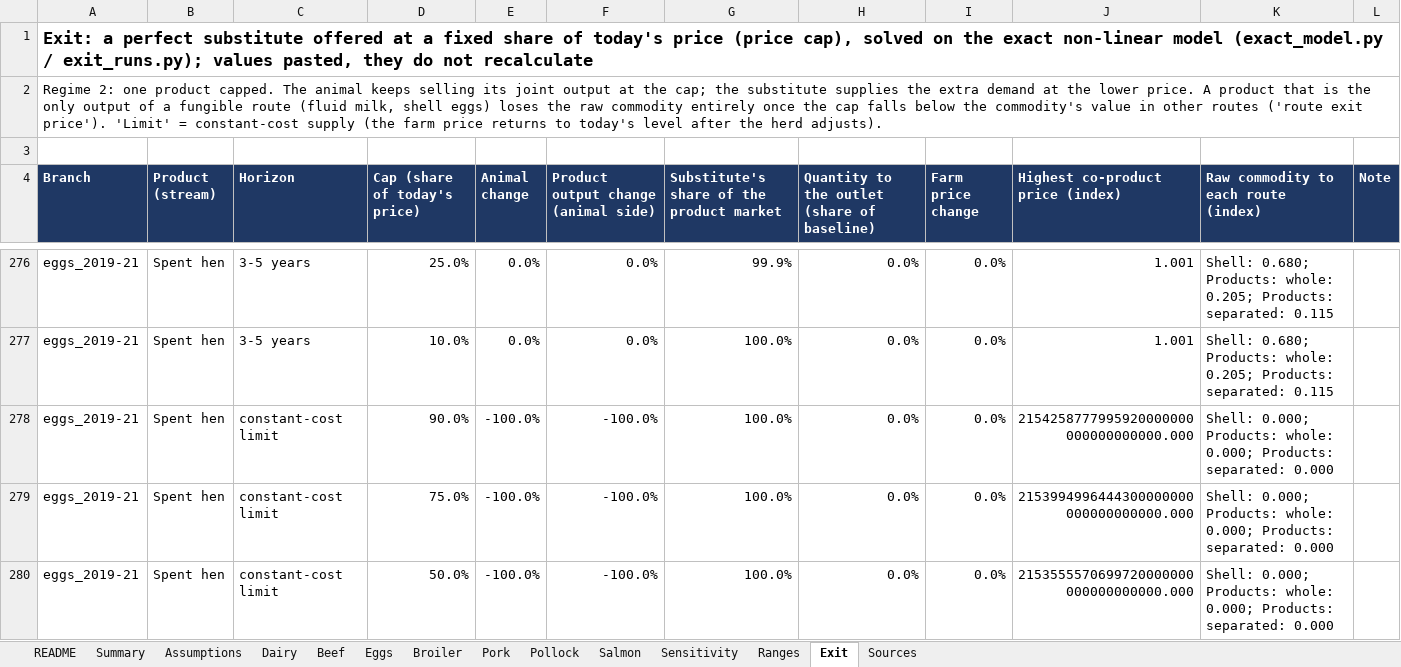
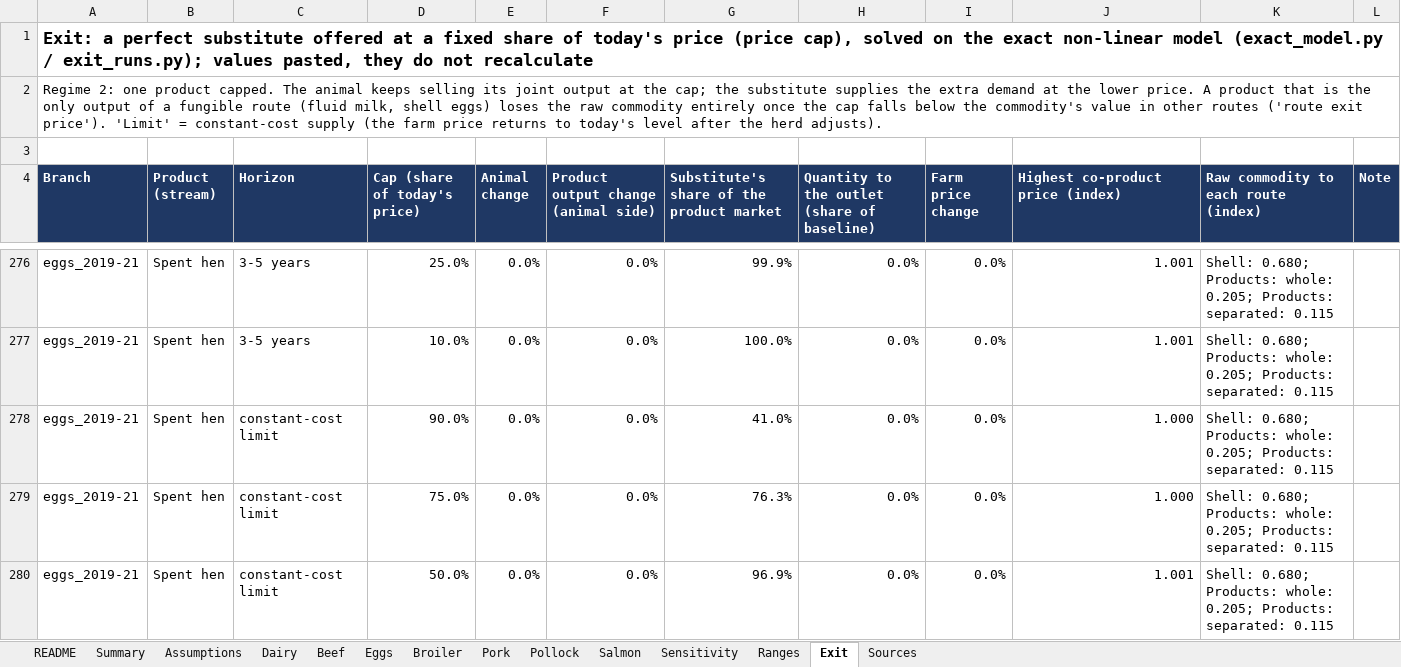
Before and after one commit to lodewijkvandermeer/joint-production-displacement, an Excel workbook: workbook/joint_production_displacement_model.xlsx, sheet Exit, drawn as a sheet; only a part is shown, gaps mark what is left out; values as stored, in another font and other column widths than the file's, no borders; the diff covers the shown part only; the diff names each change by its address in the sheet, - before the commit and + after, or states it on an @@ line.

```diff
--- a/workbook/joint_production_displacement_model.xlsx (sheet Exit)
+++ b/workbook/joint_production_displacement_model.xlsx (sheet Exit)
-E278:E280 (Animal change): -100.0%
+E278:E280 (Animal change): 0.0%
-F278:F280: -100.0%
+F278:F280: 0.0%
-G278: 100.0%
+G278: 41.0%
-J278 (Highest co-product price (index)): 2154258777995920000000000000000000.000
+J278 (Highest co-product price (index)): 1.000
-K278:K280: Shell: 0.000; Products: whole: 0.000; Products: separated: 0.000
+K278:K280: Shell: 0.680; Products: whole: 0.205; Products: separated: 0.115
-G279: 100.0%
+G279: 76.3%
-J279 (Highest co-product price (index)): 2153994996444300000000000000000000.000
+J279 (Highest co-product price (index)): 1.000
-G280: 100.0%
+G280: 96.9%
-J280 (Highest co-product price (index)): 2153555570699720000000000000000000.000
+J280 (Highest co-product price (index)): 1.001
```
Also changed, not shown: 67 edited cells elsewhere in this sheet, sheet Ranges, charts or pictures, 22 other files.
